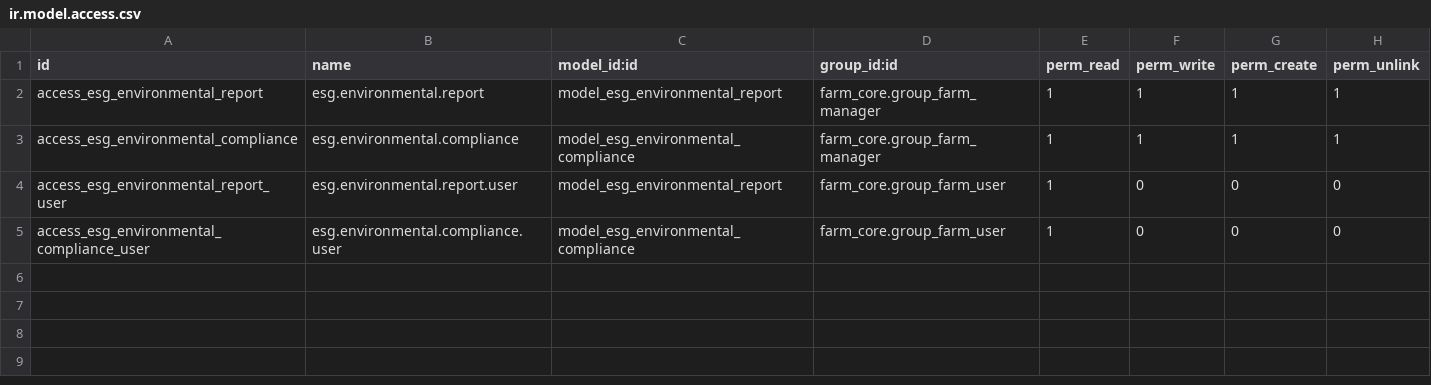
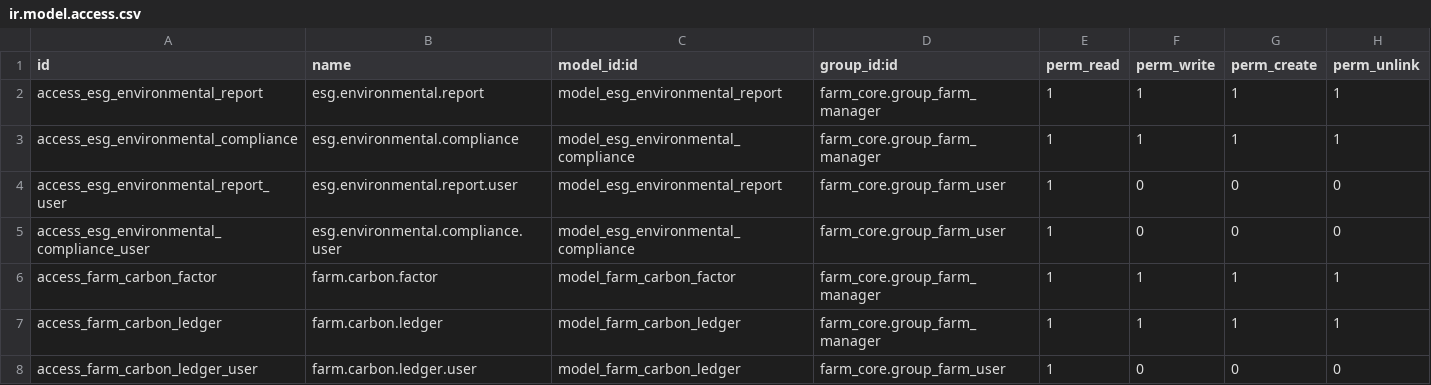
Before and after one commit to jeffery9/odoo-farm, a CSV file: farm_esg_environmental/security/ir.model.access.csv, drawn as a sheet; the diff names each change by its address in the sheet, - before the commit and + after, or states it on an @@ line.

Commit message:
feat: implement operation-based carbon accounting and L4 biological twin integration

```diff
--- a/farm_esg_environmental/security/ir.model.access.csv
+++ b/farm_esg_environmental/security/ir.model.access.csv
+row 6: access_farm_carbon_factor | farm.carbon.factor | model_farm_carbon_factor | farm_core.group_farm_manager | 1 | 1 | 1 | 1
+row 7: access_farm_carbon_ledger | farm.carbon.ledger | model_farm_carbon_ledger | farm_core.group_farm_manager | 1 | 1 | 1 | 1
+row 8: access_farm_carbon_ledger_user | farm.carbon.ledger.user | model_farm_carbon_ledger | farm_core.group_farm_user | 1 | 0 | 0 | 0
```
Also changed, not shown: 7 other files.
